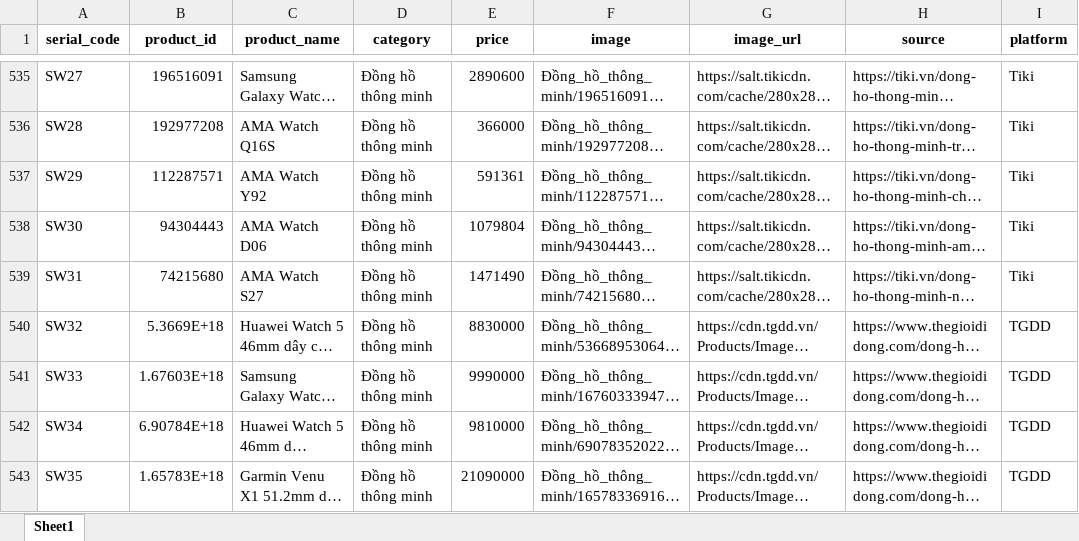
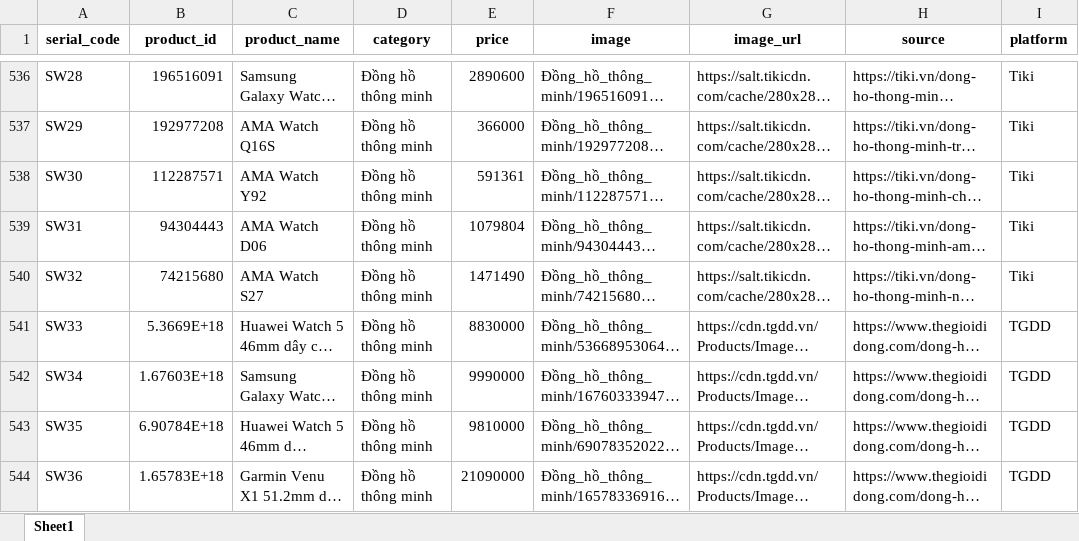
Before and after one commit to PhanKhaiDIen/crawl_data, an Excel workbook: data_cleaned_2.xlsx, sheet Sheet1, drawn as a sheet; only a part is shown, gaps mark what is left out; long unchanged cells end in …; values as stored, in another font and other column widths than the file's, no borders; addresses are those after the commit; the diff covers the shown part only; the diff names each change by its address in the sheet, - before the commit and + after, or states it on an @@ line.

```diff
--- a/data_cleaned_2.xlsx (sheet Sheet1)
+++ b/data_cleaned_2.xlsx (sheet Sheet1)
-A536 (serial_code): SW27
+A536 (serial_code): SW28
-A537 (serial_code): SW28
+A537 (serial_code): SW29
-A538 (serial_code): SW29
+A538 (serial_code): SW30
-A539 (serial_code): SW30
+A539 (serial_code): SW31
-A540 (serial_code): SW31
+A540 (serial_code): SW32
-A541 (serial_code): SW32
+A541 (serial_code): SW33
-A542 (serial_code): SW33
+A542 (serial_code): SW34
-A543 (serial_code): SW34
+A543 (serial_code): SW35
-A544 (serial_code): SW35
+A544 (serial_code): SW36
```
Also changed, not shown: 1 added row and 26 edited cells elsewhere in this sheet, data_cleaned_1.xlsx, invalid_watch.xlsx, 2 other files.
